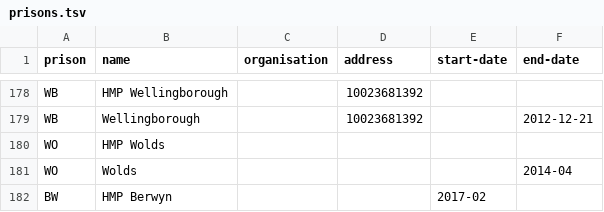
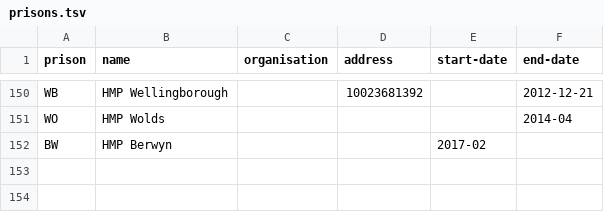
Before and after one commit to symroe/prison-estate-data, a TSV file: data/discovery/prison/prisons.tsv, drawn as a sheet; only a part is shown, gaps mark what is left out; removed rows and columns are numbered as before the commit, all else as after; the diff covers the shown part only; the diff names each change by its address in the sheet, - before the commit and + after, or states it on an @@ line.

Commit message:
Revert "Write two entries per former prison"
This reverts commit eea54eec701c8224fa6a8f8051355119f4d3b1f9.

```diff
--- a/data/discovery/prison/prisons.tsv
+++ b/data/discovery/prison/prisons.tsv
-F150 (end-date): (empty)
+F150 (end-date): 2012-12-21
-row 179: WB | Wellingborough |  | 10023681392 |  | 2012-12-21
-F151 (end-date): (empty)
+F151 (end-date): 2014-04
-row 181: WO | Wolds |  |  |  | 2014-04
```
Also changed, not shown: 28 removed rows and 28 edited cells elsewhere in this file, 1 other file.
